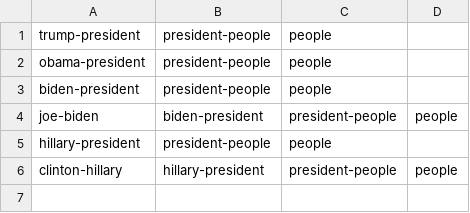
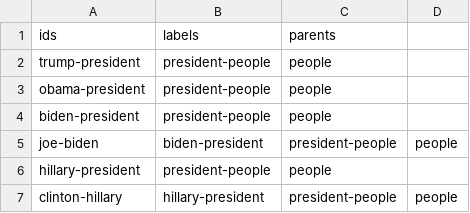
Before and after one commit to monicatsuii/Trump, a CSV file: keywords.csv, drawn as a sheet.

Commit message:
Update keywords.csv

```diff
--- a/keywords.csv
+++ b/keywords.csv
@@ -1 +1,2 @@
+ids,labels,parents
 trump-president, president-people, people
```
